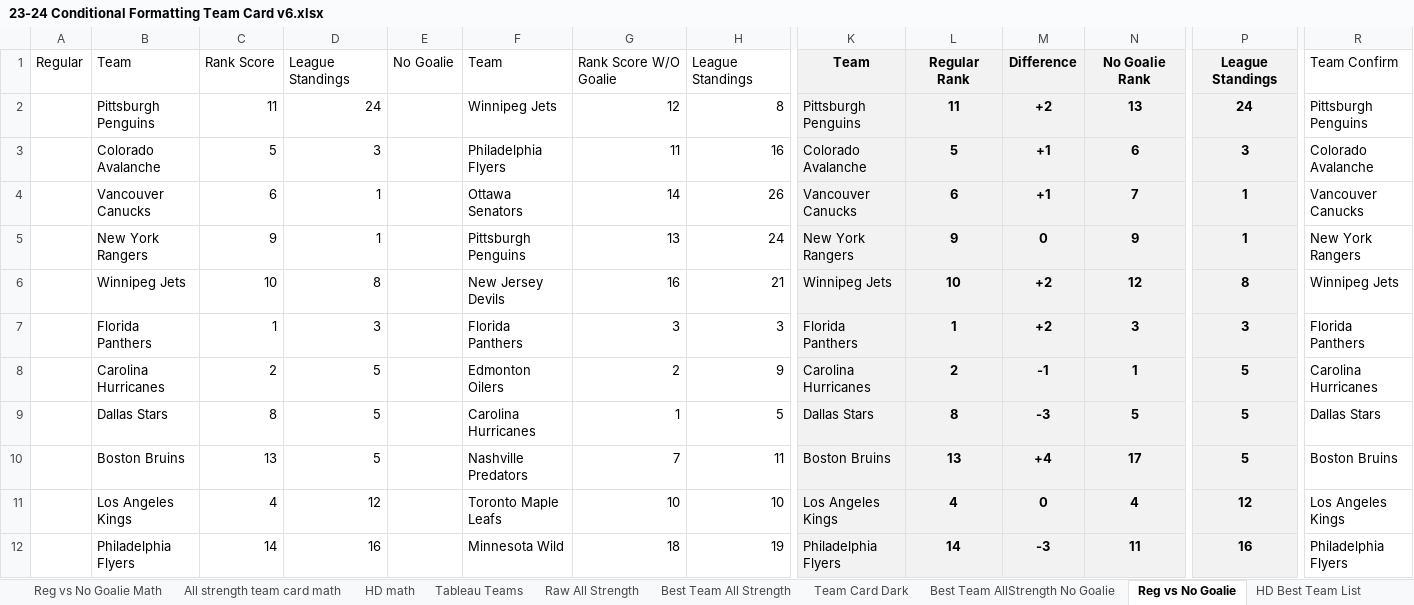
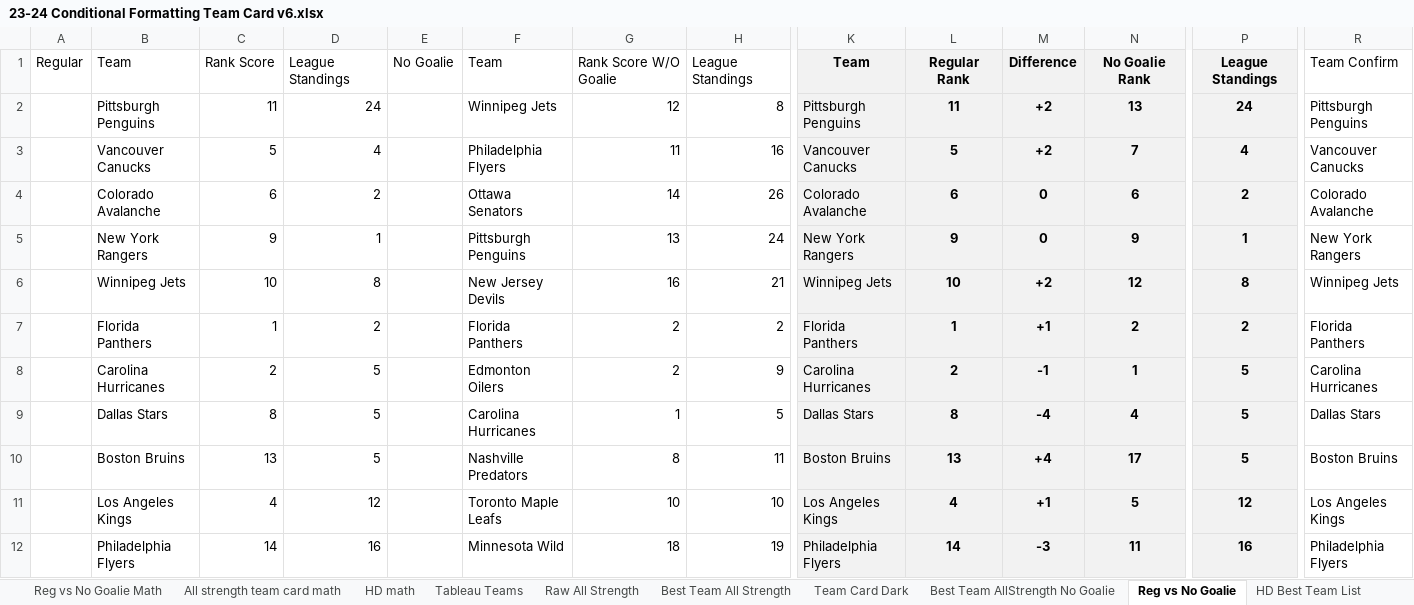
Before and after one commit to hatch47/DataAnalystProjects, an Excel workbook: 2023-24 Conditional Formatting Cards/23-24 Conditional Formatting Team Card v6.xlsx, sheet Reg vs No Goalie, drawn as a sheet; only a part is shown, gaps mark what is left out; values as stored, in another font and other column widths than the file's, no borders; conditional formats not drawn; removed rows and columns are numbered as before the commit, all else as after; rows hold the shown columns only; the diff covers the shown part only; the diff names each change by its address in the sheet, - before the commit and + after, or states it on an @@ line.

```diff
--- a/2023-24 Conditional Formatting Cards/23-24 Conditional Formatting Team Card v6.xlsx (sheet Reg vs No Goalie)
+++ b/2023-24 Conditional Formatting Cards/23-24 Conditional Formatting Team Card v6.xlsx (sheet Reg vs No Goalie)
-row 3:  | Colorado Avalanche | 5 | 3 |  | Philadelphia Flyers | 11 | 16 | Colorado Avalanche | 5 | +1 | 6 | 3 | Colorado Avalanche
-C3: 6
+C3: 5
-D3: 1
+D3: 4
-F3: Ottawa Senators
+F3: Philadelphia Flyers
-G3: 14
+G3: 11
-H3: 26
+H3: 16
-L3: 6
+L3: 5
-M3: +1
+M3: +2
-P3: 1
+P3: 4
+row 4:  | Colorado Avalanche | 6 | 2 |  | Ottawa Senators | 14 | 26 | Colorado Avalanche | 6 | 0 | 6 | 2 | Colorado Avalanche
-D7: 3
+D7: 2
-G7: 3
+G7: 2
-H7: 3
+H7: 2
-M7: +2
+M7: +1
-N7: 3
+N7: 2
-P7: 3
+P7: 2
-M9: -3
+M9: -4
-N9: 5
+N9: 4
-G10: 7
+G10: 8
-M11: 0
+M11: +1
-N11: 4
+N11: 5
```
Also changed, not shown: 2 added rows, 2 removed rows and 18 edited cells elsewhere in this sheet, sheet Raw All Strength, sheet All strength team card math, sheet Best Team All Strength, sheet HD Best Team List No Goalie, sheet HD Best Team List, sheet Reg vs No Goalie Math, 6 more sheets, formulas that keep their value.
